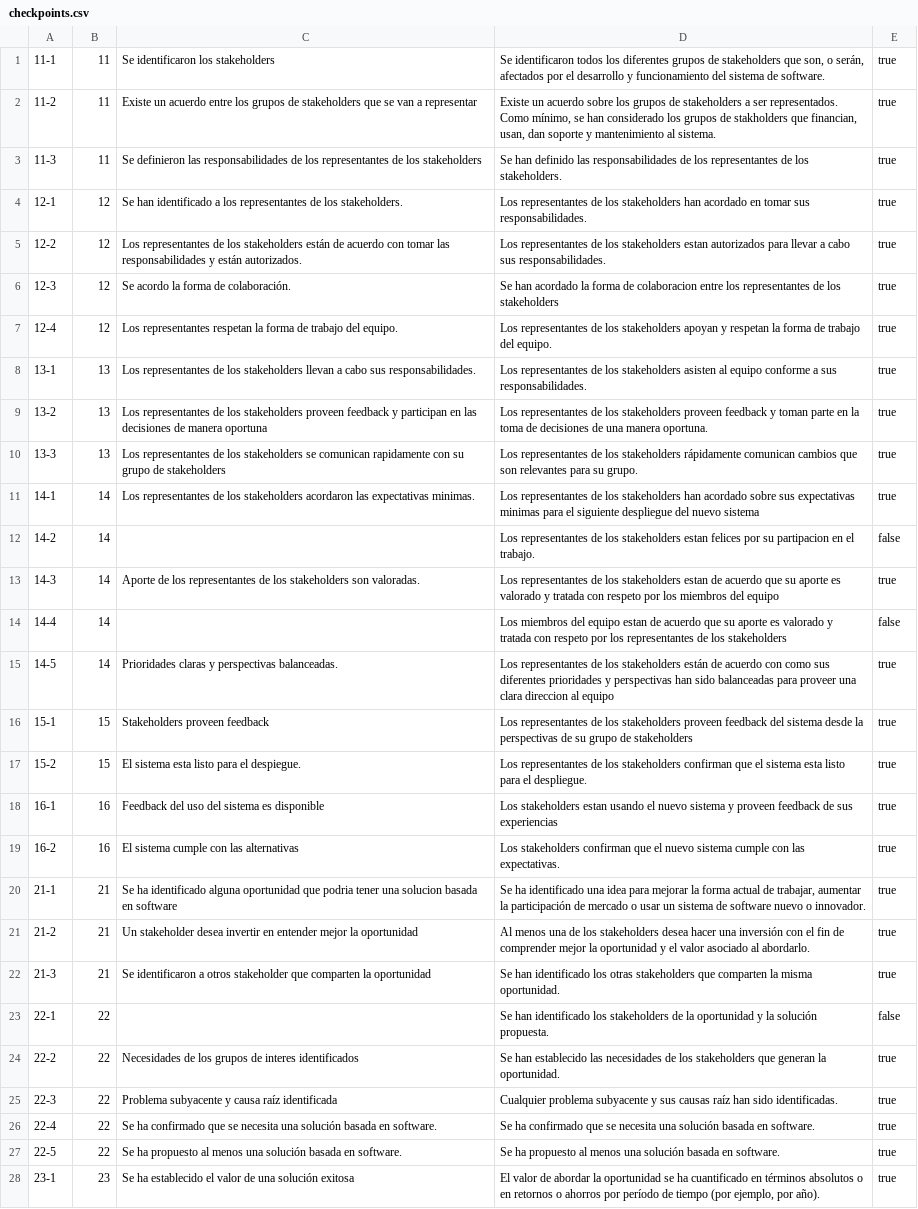
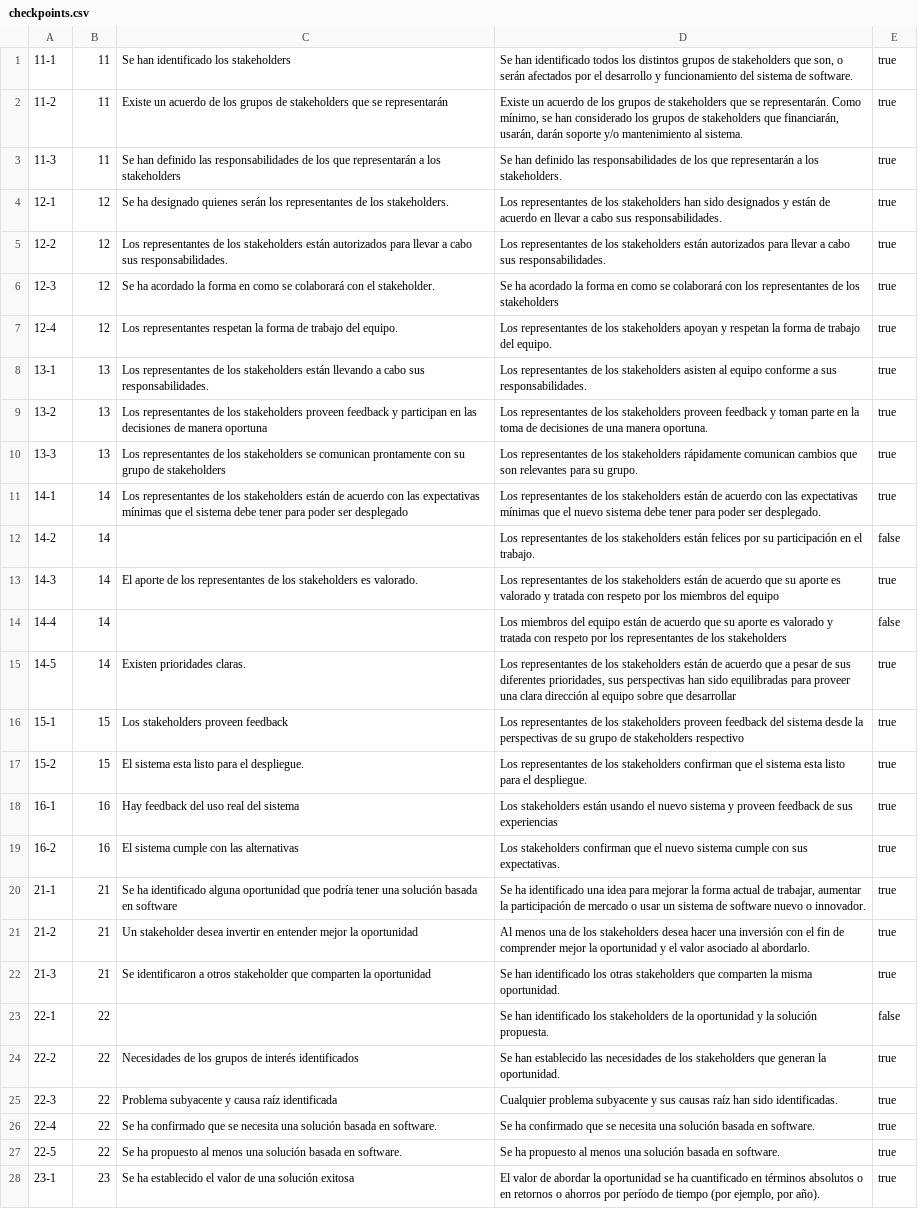
Before and after one commit to ouracademy/essboard-kernel, a CSV file: migrations/checkpoints.csv, drawn as a sheet; only a part is shown; the diff covers the shown part only; the diff names each change by its address in the sheet, - before the commit and + after, or states it on an @@ line.

Commit message:
chore: correct some typo mistakes

```diff
--- a/migrations/checkpoints.csv
+++ b/migrations/checkpoints.csv
-C1: Se identificaron los stakeholders
+C1: Se han identificado los stakeholders
-D1: Se identificaron todos los diferentes grupos de stakeholders que son, o serán, afectados por…
+D1: Se han identificado todos los distintos grupos de stakeholders que son, o serán afectados por…
-C2: …un acuerdo entre los grupos de stakeholders que se van a representar
+C2: …un acuerdo de los grupos de stakeholders que se representarán
-D2: …un acuerdo sobre los grupos de stakeholders a ser representados. Como mínimo, se han considerado los grupos de stakholders que financian, usan, dan soporte y mantenimiento al…
+D2: …un acuerdo de los grupos de stakeholders que se representarán. Como mínimo, se han considerado los grupos de stakeholders que financiarán, usarán, darán soporte y/o mantenimiento al…
-C3: Se definieron las responsabilidades de los representantes de los stakeholders
+C3: Se han definido las responsabilidades de los que representarán a los stakeholders
-D3: …de los representantes de los stakeholders.
+D3: …de los que representarán a los stakeholders.
-C4: Se han identificado a los representantes…
+C4: Se ha designado quienes serán los representantes…
-D4: …stakeholders han acordado en tomar sus responsabilidades.
+D4: …stakeholders han sido designados y están de acuerdo en llevar a cabo sus responsabilidades.
-C5: …stakeholders están de acuerdo con tomar las responsabilidades y están autorizados.
+C5: …stakeholders están autorizados para llevar a cabo sus responsabilidades.
-D5: …los stakeholders estan autorizados para…
+D5: …los stakeholders están autorizados para…
-C6: Se acordo la forma de colaboración.
+C6: Se ha acordado la forma en como se colaborará con el stakeholder.
-D6: Se han acordado la forma de colaboracion entre los representantes…
+D6: Se ha acordado la forma en como se colaborará con los representantes…
-C8: …los stakeholders llevan a cabo…
+C8: …los stakeholders están llevando a cabo…
-C10: …se comunican rapidamente con su…
+C10: …se comunican prontamente con su…
-C11: …los stakeholders acordaron las expectativas minimas.
+C11: …los stakeholders están de acuerdo con las expectativas mínimas que el sistema debe tener para poder ser desplegado
-D11: …los stakeholders han acordado sobre sus expectativas minimas para el siguiente despliegue del nuevo sistema
+D11: …los stakeholders están de acuerdo con las expectativas mínimas que el nuevo sistema debe tener para poder ser desplegado.
-D12: …los stakeholders estan felices por su partipacion en el…
+D12: …los stakeholders están felices por su participación en el…
-C13: Aporte de los representantes de los stakeholders son valoradas.
+C13: El aporte de los representantes de los stakeholders es valorado.
-D13: …los stakeholders estan de acuerdo…
+D13: …los stakeholders están de acuerdo…
-D14: …del equipo estan de acuerdo…
+D14: …del equipo están de acuerdo…
-C15: Prioridades claras y perspectivas balanceadas.
+C15: Existen prioridades claras.
-D15: …de acuerdo con como sus diferentes prioridades y perspectivas han sido balanceadas para proveer una clara direccion al equipo
+D15: …de acuerdo que a pesar de sus diferentes prioridades, sus perspectivas han sido equilibradas para proveer una clara dirección al equipo sobre que desarrollar
-C16: Stakeholders proveen feedback
+C16: Los stakeholders proveen feedback
-D16: …de stakeholders
+D16: …de stakeholders respectivo
-C17: El sistema esta listo para el despiegue.
+C17: El sistema esta listo para el despliegue.
-C18: Feedback del uso del sistema es disponible
+C18: Hay feedback del uso real del sistema
-D18: Los stakeholders estan usando el…
+D18: Los stakeholders están usando el…
-D19: …cumple con las expectativas.
+D19: …cumple con sus expectativas.
-C20: …oportunidad que podria tener una solucion basada en…
+C20: …oportunidad que podría tener una solución basada en…
-C24: …grupos de interes identificados
+C24: …grupos de interés identificados
```
Also changed, not shown: 38 edited cells elsewhere in this file.
